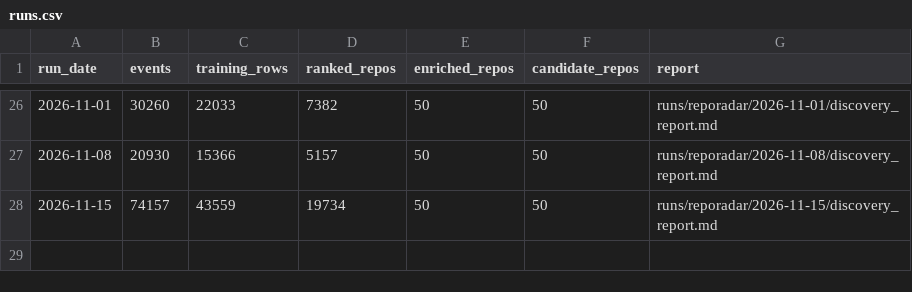
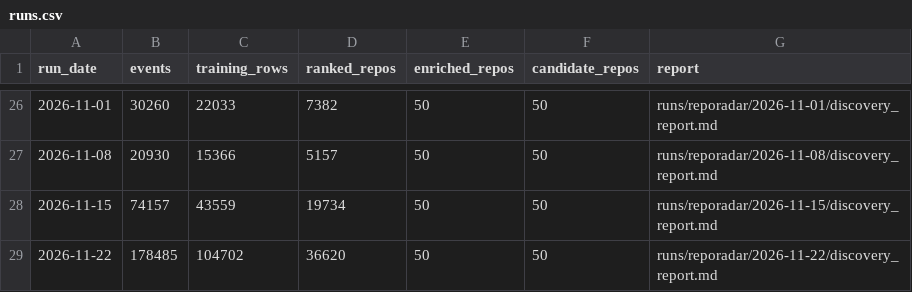
Before and after one commit to harshithaakkineni20/reporadar, a CSV file: data/history/runs.csv, drawn as a sheet; only a part is shown, gaps mark what is left out; the diff names each change by its address in the sheet, - before the commit and + after, or states it on an @@ line.

```diff
--- a/data/history/runs.csv
+++ b/data/history/runs.csv
+row 29: 2026-11-22 | 178485 | 104702 | 36620 | 50 | 50 | runs/reporadar/2026-11-22/discovery_report.md
```
Also changed, not shown: 1 other file.
